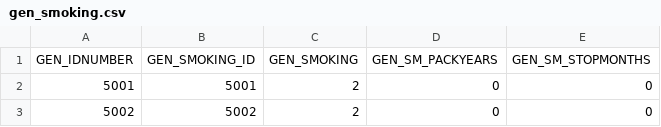
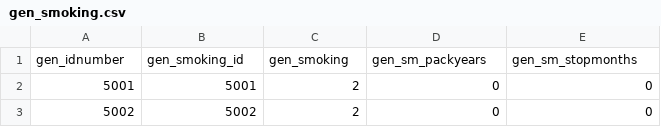
Before and after one commit to shashankmc/FilesForQuickAccess, a CSV file: gen_smoking.csv, drawn as a sheet; only a part is shown; removed rows and columns are numbered as before the commit, all else as after; the diff names each change by its address in the sheet, - before the commit and + after, or states it on an @@ line.

```diff
--- a/gen_smoking.csv
+++ b/gen_smoking.csv
-row 1: GEN_IDNUMBER | GEN_SMOKING_ID | GEN_SMOKING | GEN_SM_PACKYEARS | GEN_SM_STOPMONTHS
+row 1: gen_idnumber | gen_smoking_id | gen_smoking | gen_sm_packyears | gen_sm_stopmonths
```
Also changed, not shown: gen_alcohol.csv, gen_other_cancer.csv, 2 other files.
